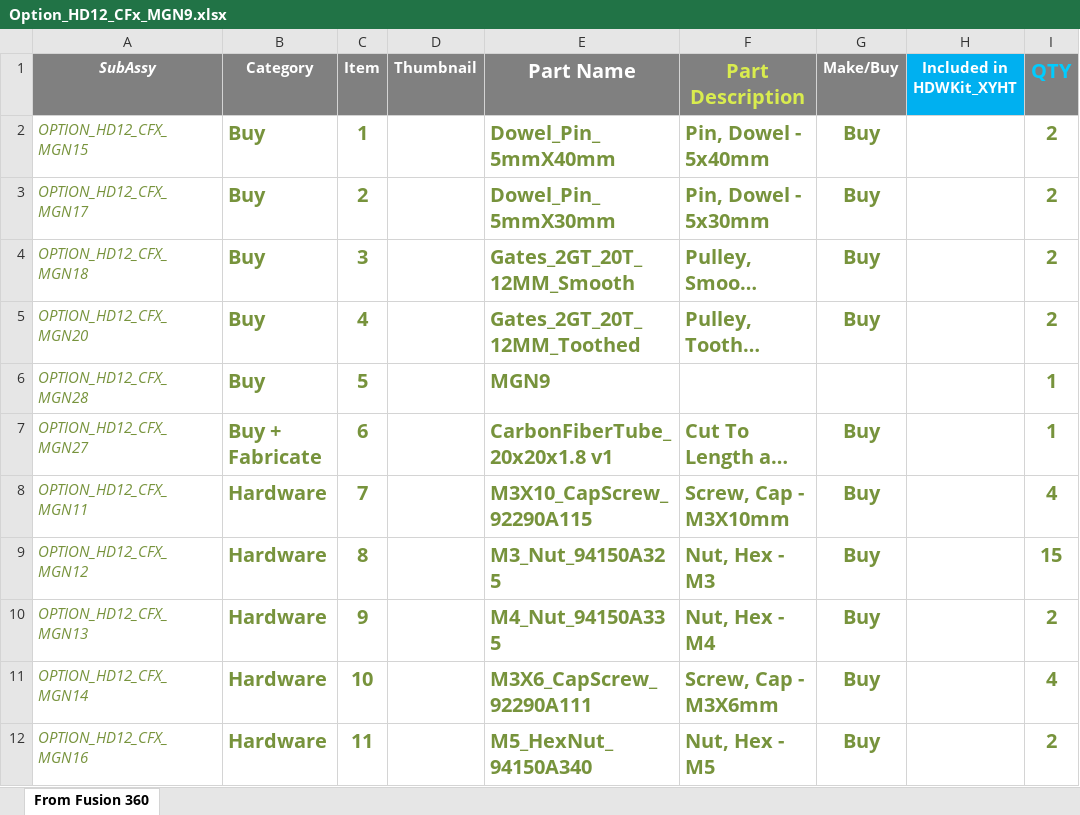
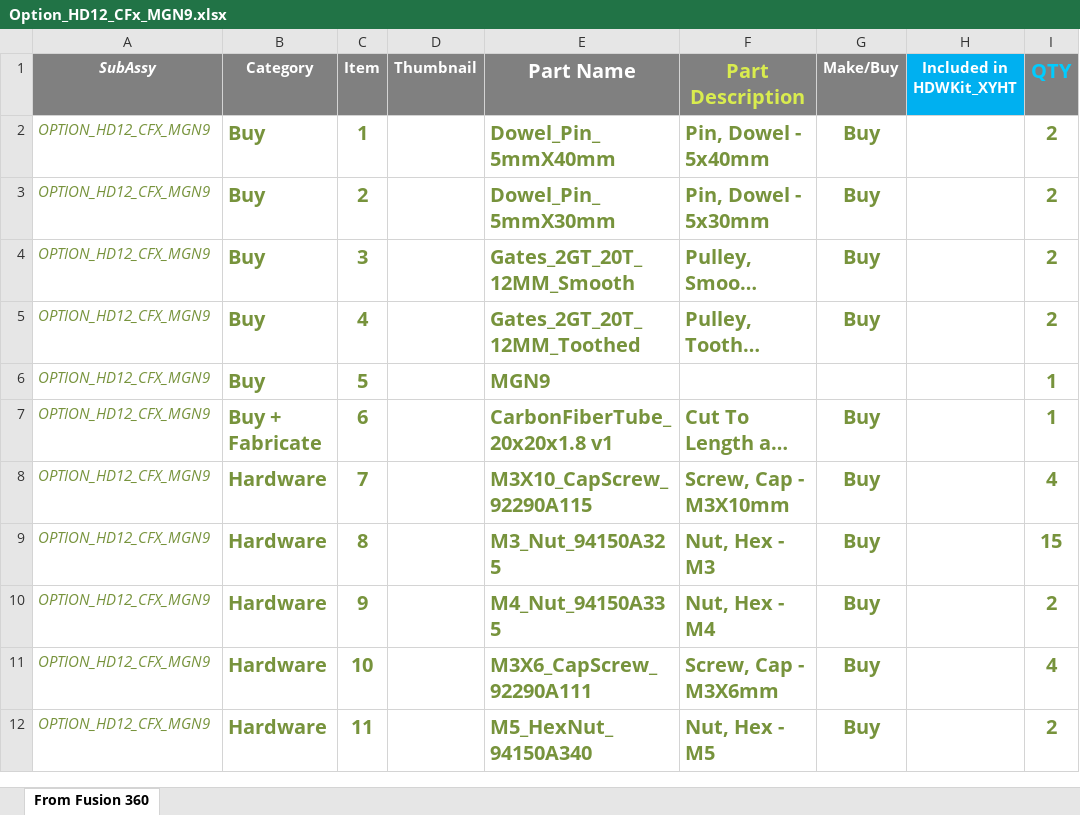
Before and after one commit to MirageC79/HevORT, an Excel workbook: bom/Option_HD12_CFx_MGN9.xlsx, sheet From Fusion 360, drawn as a sheet; only a part is shown; long unchanged cells end in …; values as stored, in another font and other column widths than the file's, no borders; charts and pictures and table styles not drawn; the diff covers the shown part only; the diff names each change by its address in the sheet, - before the commit and + after, or states it on an @@ line.

```diff
--- a/bom/Option_HD12_CFx_MGN9.xlsx (sheet From Fusion 360)
+++ b/bom/Option_HD12_CFx_MGN9.xlsx (sheet From Fusion 360)
-A2 (SubAssy): OPTION_HD12_CFX_MGN15
+A2 (SubAssy): OPTION_HD12_CFX_MGN9
-A3 (SubAssy): OPTION_HD12_CFX_MGN17
+A3 (SubAssy): OPTION_HD12_CFX_MGN9
-A4 (SubAssy): OPTION_HD12_CFX_MGN18
+A4 (SubAssy): OPTION_HD12_CFX_MGN9
-A5 (SubAssy): OPTION_HD12_CFX_MGN20
+A5 (SubAssy): OPTION_HD12_CFX_MGN9
-A6 (SubAssy): OPTION_HD12_CFX_MGN28
+A6 (SubAssy): OPTION_HD12_CFX_MGN9
-A7 (SubAssy): OPTION_HD12_CFX_MGN27
+A7 (SubAssy): OPTION_HD12_CFX_MGN9
-A8 (SubAssy): OPTION_HD12_CFX_MGN11
+A8 (SubAssy): OPTION_HD12_CFX_MGN9
-A9 (SubAssy): OPTION_HD12_CFX_MGN12
+A9 (SubAssy): OPTION_HD12_CFX_MGN9
-A10 (SubAssy): OPTION_HD12_CFX_MGN13
+A10 (SubAssy): OPTION_HD12_CFX_MGN9
-A11 (SubAssy): OPTION_HD12_CFX_MGN14
+A11 (SubAssy): OPTION_HD12_CFX_MGN9
-A12 (SubAssy): OPTION_HD12_CFX_MGN16
+A12 (SubAssy): OPTION_HD12_CFX_MGN9
```
Also changed, not shown: 1 added row and 13 edited cells elsewhere in this sheet, charts or pictures, 27 other files.
